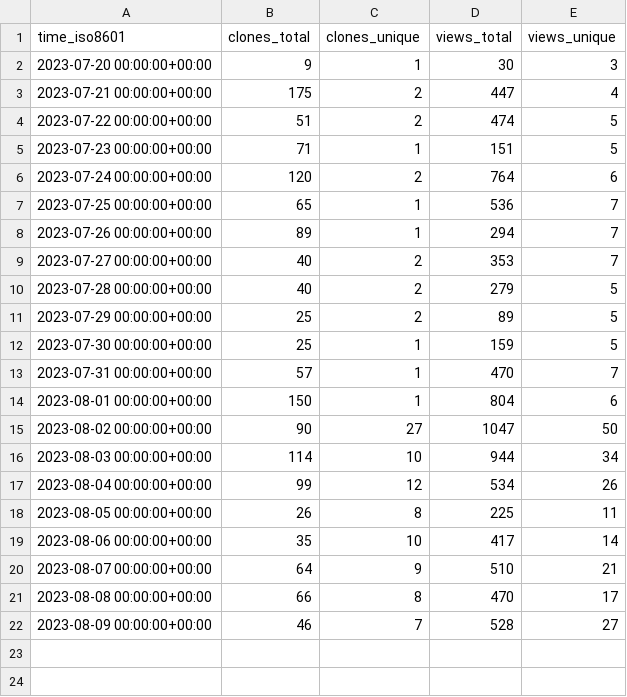
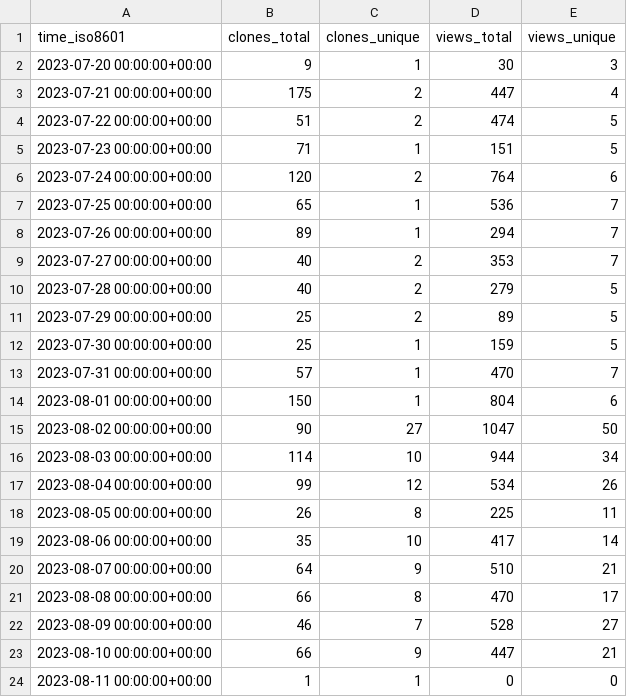
Before and after one commit to yogaxpto/superduperdb, a CSV file: SuperDuperDB/superduperdb/ghrs-data/views_clones_aggregate.csv, drawn as a sheet.

```diff
--- a/SuperDuperDB/superduperdb/ghrs-data/views_clones_aggregate.csv
+++ b/SuperDuperDB/superduperdb/ghrs-data/views_clones_aggregate.csv
@@ -22 +22,3 @@ time_iso8601,clones_total,clones_unique,views_total,views_unique
 2023-08-09 00:00:00+00:00,46,7,528,27
+2023-08-10 00:00:00+00:00,66,9,447,21
+2023-08-11 00:00:00+00:00,1,1,0,0
```
Also changed, not shown: 1 other file.
